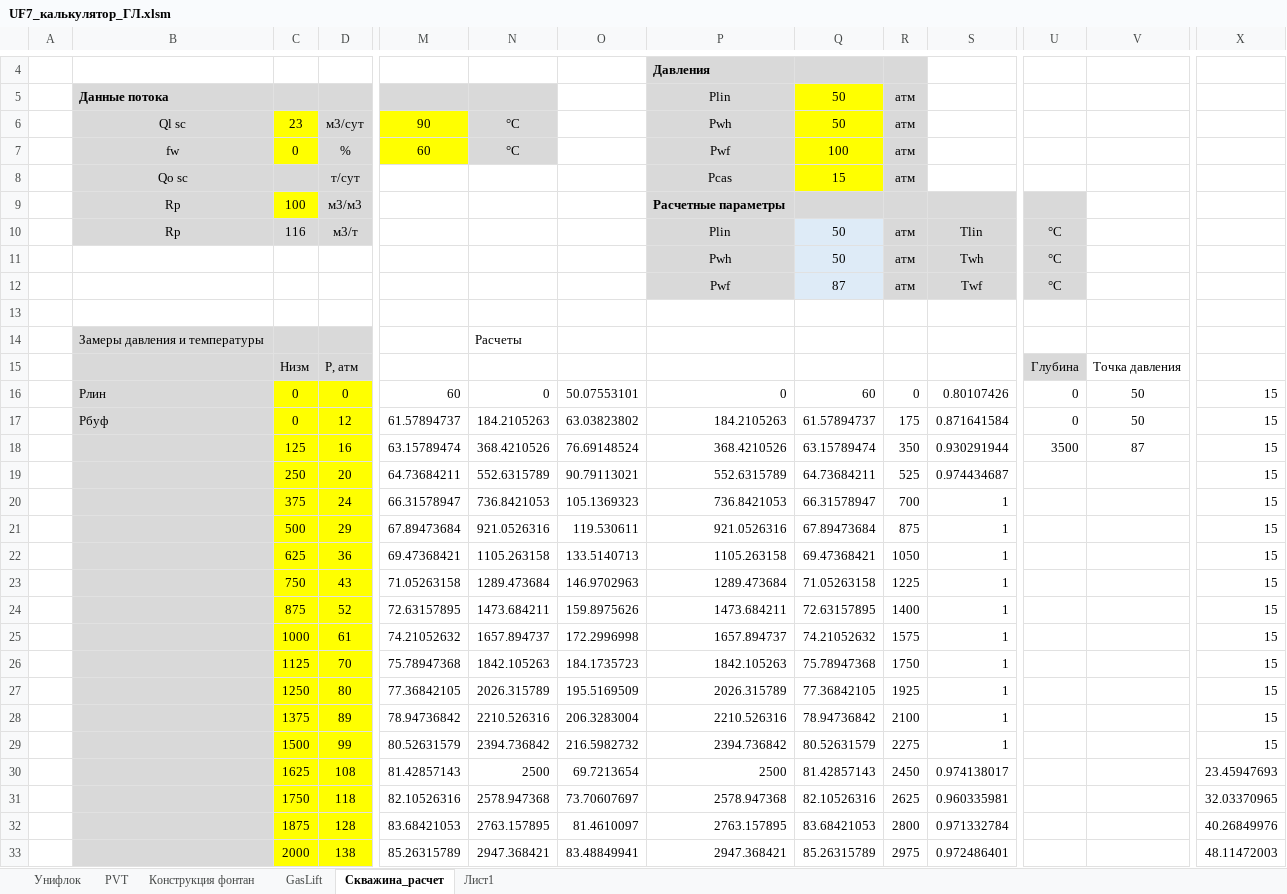
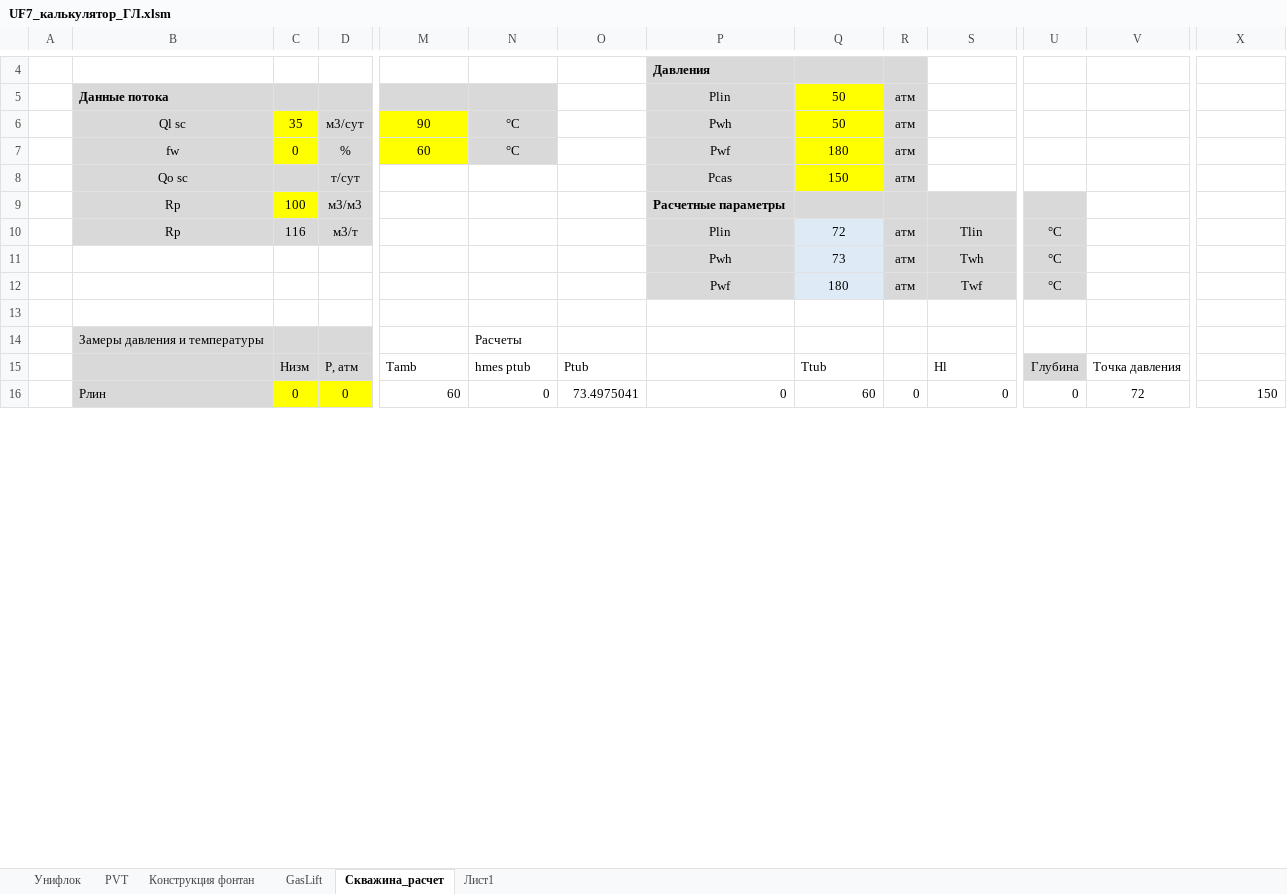
Before and after one commit to unifloc/unifloc_vba, an Excel workbook: ИРМ/UF7_калькулятор_ГЛ.xlsm, sheet Скважина_расчет, drawn as a sheet; only a part is shown, gaps mark what is left out; values as stored, in another font and other column widths than the file's, no borders; charts and pictures not drawn; removed rows and columns are numbered as before the commit, all else as after; rows hold the shown columns only; the diff covers the shown part only; the diff names each change by its address in the sheet, - before the commit and + after, or states it on an @@ line.

Commit message:
сделан вывод расчета распределения давления при расчете снизу вверх UF7_калькулятор_ГЛ.xlsm

```diff
--- a/ИРМ/UF7_калькулятор_ГЛ.xlsm (sheet Скважина_расчет)
+++ b/ИРМ/UF7_калькулятор_ГЛ.xlsm (sheet Скважина_расчет)
-C6: 23
+C6: 35
-Q7: 100
+Q7: 180
-Q8: 15
+Q8: 150
-Q10: 50
+Q10: 72
-Q11: 50
+Q11: 73
-Q12: 87
+Q12: 180
-M15: (empty)
+M15: Tamb
-N15: (empty)
+N15: hmes ptub
-O15: (empty)
+O15: Ptub
-Q15: (empty)
+Q15: Ttub
-S15: (empty)
+S15: Hl
-O16: 50.07553101
+O16: 73.4975041
-S16: 0.80107426
+S16: 0
-V16: 50
+V16: 72
-X16: 15
+X16: 150
-row 17:  | Рбуф | 0 | 12 | 61.57894737 | 184.2105263 | 63.03823802 | 184.2105263 | 61.57894737 | 175 | 0.871641584 | 0 | 50 | 15
-row 18:  |  | 125 | 16 | 63.15789474 | 368.4210526 | 76.69148524 | 368.4210526 | 63.15789474 | 350 | 0.930291944 | 3500 | 87 | 15
-row 19:  |  | 250 | 20 | 64.73684211 | 552.6315789 | 90.79113021 | 552.6315789 | 64.73684211 | 525 | 0.974434687 |  |  | 15
-row 20:  |  | 375 | 24 | 66.31578947 | 736.8421053 | 105.1369323 | 736.8421053 | 66.31578947 | 700 | 1 |  |  | 15
-row 21:  |  | 500 | 29 | 67.89473684 | 921.0526316 | 119.530611 | 921.0526316 | 67.89473684 | 875 | 1 |  |  | 15
-row 22:  |  | 625 | 36 | 69.47368421 | 1105.263158 | 133.5140713 | 1105.263158 | 69.47368421 | 1050 | 1 |  |  | 15
-row 23:  |  | 750 | 43 | 71.05263158 | 1289.473684 | 146.9702963 | 1289.473684 | 71.05263158 | 1225 | 1 |  |  | 15
-row 24:  |  | 875 | 52 | 72.63157895 | 1473.684211 | 159.8975626 | 1473.684211 | 72.63157895 | 1400 | 1 |  |  | 15
-row 25:  |  | 1000 | 61 | 74.21052632 | 1657.894737 | 172.2996998 | 1657.894737 | 74.21052632 | 1575 | 1 |  |  | 15
-row 26:  |  | 1125 | 70 | 75.78947368 | 1842.105263 | 184.1735723 | 1842.105263 | 75.78947368 | 1750 | 1 |  |  | 15
-row 27:  |  | 1250 | 80 | 77.36842105 | 2026.315789 | 195.5169509 | 2026.315789 | 77.36842105 | 1925 | 1 |  |  | 15
-row 28:  |  | 1375 | 89 | 78.94736842 | 2210.526316 | 206.3283004 | 2210.526316 | 78.94736842 | 2100 | 1 |  |  | 15
-row 29:  |  | 1500 | 99 | 80.52631579 | 2394.736842 | 216.5982732 | 2394.736842 | 80.52631579 | 2275 | 1 |  |  | 15
-row 30:  |  | 1625 | 108 | 81.42857143 | 2500 | 69.7213654 | 2500 | 81.42857143 | 2450 | 0.974138017 |  |  | 23.45947693
-row 31:  |  | 1750 | 118 | 82.10526316 | 2578.947368 | 73.70607697 | 2578.947368 | 82.10526316 | 2625 | 0.960335981 |  |  | 32.03370965
-row 32:  |  | 1875 | 128 | 83.68421053 | 2763.157895 | 81.4610097 | 2763.157895 | 83.68421053 | 2800 | 0.971332784 |  |  | 40.26849976
-row 33:  |  | 2000 | 138 | 85.26315789 | 2947.368421 | 83.48849941 | 2947.368421 | 85.26315789 | 2975 | 0.972486401 |  |  | 48.11472003
```
Also changed, not shown: 19 added rows, 2 removed rows and 5 edited cells elsewhere in this sheet, sheet GasLift, sheet PVT, charts or pictures, 7 other files.
